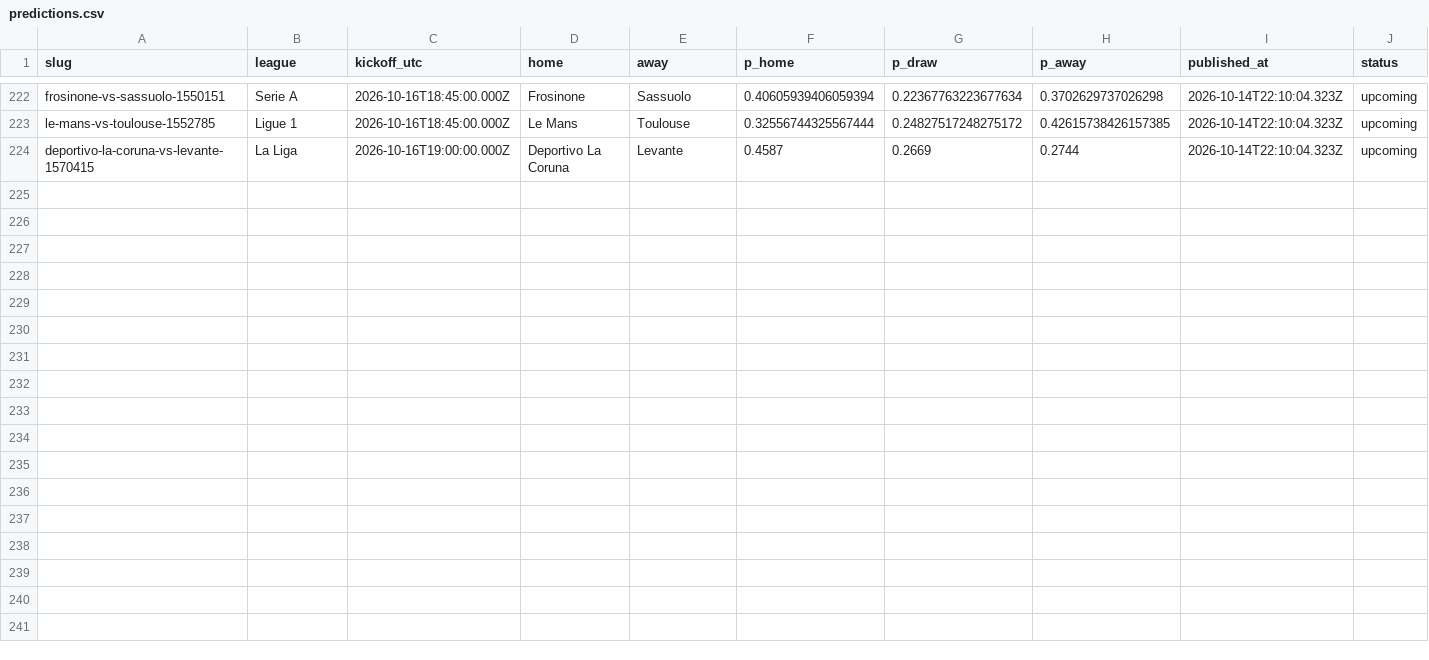
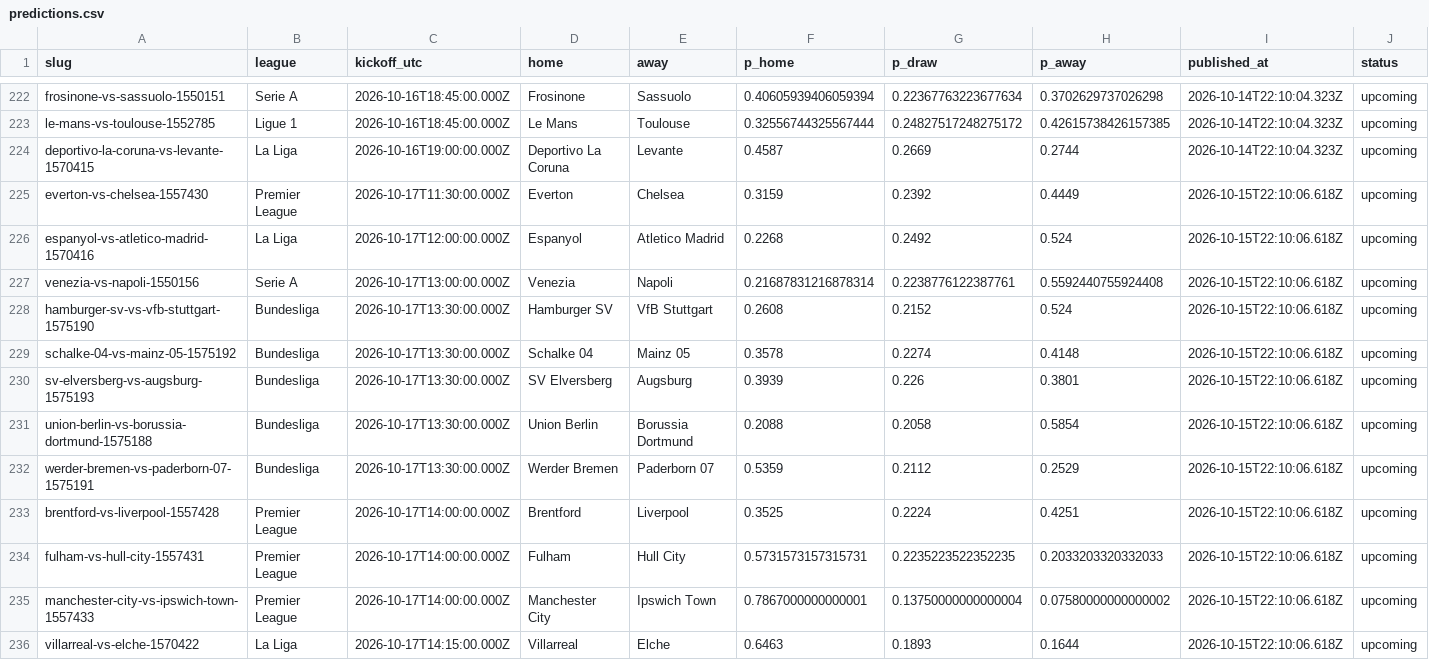
Before and after one commit to oddsflowai-team/clawsportbot-protocol, a CSV file: record/predictions.csv, drawn as a sheet; only a part is shown, gaps mark what is left out; rows hold the shown columns only; the diff names each change by its address in the sheet, - before the commit and + after, or states it on an @@ line.

Commit message:
record: sync 2026-10-15

```diff
--- a/record/predictions.csv
+++ b/record/predictions.csv
+row 225: everton-vs-chelsea-1557430 | Premier League | 2026-10-17T11:30:00.000Z | Everton | Chelsea | 0.3159 | 0.2392 | 0.4449 | 2026-10-15T22:10:06.618Z | upcoming
+row 226: espanyol-vs-atletico-madrid-1570416 | La Liga | 2026-10-17T12:00:00.000Z | Espanyol | Atletico Madrid | 0.2268 | 0.2492 | 0.524 | 2026-10-15T22:10:06.618Z | upcoming
+row 227: venezia-vs-napoli-1550156 | Serie A | 2026-10-17T13:00:00.000Z | Venezia | Napoli | 0.21687831216878314 | 0.2238776122387761 | 0.5592440755924408 | 2026-10-15T22:10:06.618Z | upcoming
+row 228: hamburger-sv-vs-vfb-stuttgart-1575190 | Bundesliga | 2026-10-17T13:30:00.000Z | Hamburger SV | VfB Stuttgart | 0.2608 | 0.2152 | 0.524 | 2026-10-15T22:10:06.618Z | upcoming
+row 229: schalke-04-vs-mainz-05-1575192 | Bundesliga | 2026-10-17T13:30:00.000Z | Schalke 04 | Mainz 05 | 0.3578 | 0.2274 | 0.4148 | 2026-10-15T22:10:06.618Z | upcoming
+row 230: sv-elversberg-vs-augsburg-1575193 | Bundesliga | 2026-10-17T13:30:00.000Z | SV Elversberg | Augsburg | 0.3939 | 0.226 | 0.3801 | 2026-10-15T22:10:06.618Z | upcoming
+row 231: union-berlin-vs-borussia-dortmund-1575188 | Bundesliga | 2026-10-17T13:30:00.000Z | Union Berlin | Borussia Dortmund | 0.2088 | 0.2058 | 0.5854 | 2026-10-15T22:10:06.618Z | upcoming
+row 232: werder-bremen-vs-paderborn-07-1575191 | Bundesliga | 2026-10-17T13:30:00.000Z | Werder Bremen | Paderborn 07 | 0.5359 | 0.2112 | 0.2529 | 2026-10-15T22:10:06.618Z | upcoming
+row 233: brentford-vs-liverpool-1557428 | Premier League | 2026-10-17T14:00:00.000Z | Brentford | Liverpool | 0.3525 | 0.2224 | 0.4251 | 2026-10-15T22:10:06.618Z | upcoming
+row 234: fulham-vs-hull-city-1557431 | Premier League | 2026-10-17T14:00:00.000Z | Fulham | Hull City | 0.5731573157315731 | 0.2235223522352235 | 0.2033203320332033 | 2026-10-15T22:10:06.618Z | upcoming
+row 235: manchester-city-vs-ipswich-town-1557433 | Premier League | 2026-10-17T14:00:00.000Z | Manchester City | Ipswich Town | 0.7867000000000001 | 0.13750000000000004 | 0.07580000000000002 | 2026-10-15T22:10:06.618Z | upcoming
+row 236: villarreal-vs-elche-1570422 | La Liga | 2026-10-17T14:15:00.000Z | Villarreal | Elche | 0.6463 | 0.1893 | 0.1644 | 2026-10-15T22:10:06.618Z | upcoming
```
Also changed, not shown: 13 other files.
